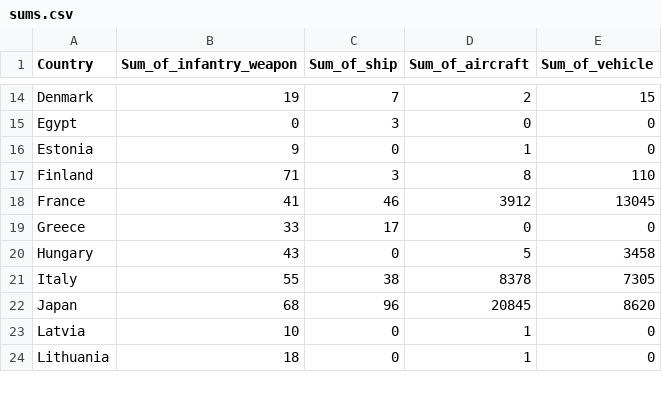
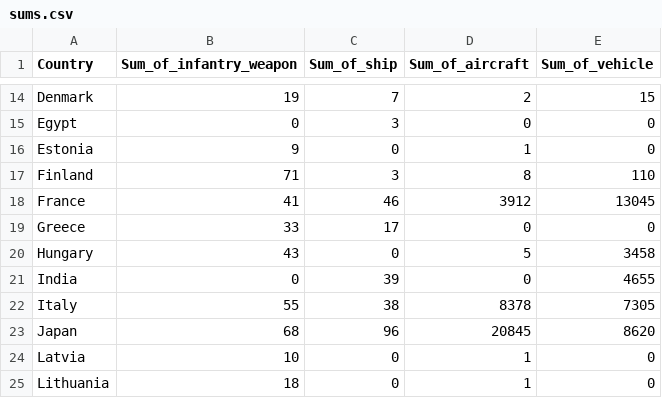
Before and after one commit to cklawac/comp4462, a CSV file: sums.csv, drawn as a sheet; only a part is shown, gaps mark what is left out; the diff names each change by its address in the sheet, - before the commit and + after, or states it on an @@ line.

Commit message:
Update sums.csv

```diff
--- a/sums.csv
+++ b/sums.csv
+row 21: India | 0 | 39 | 0 | 4655
```
